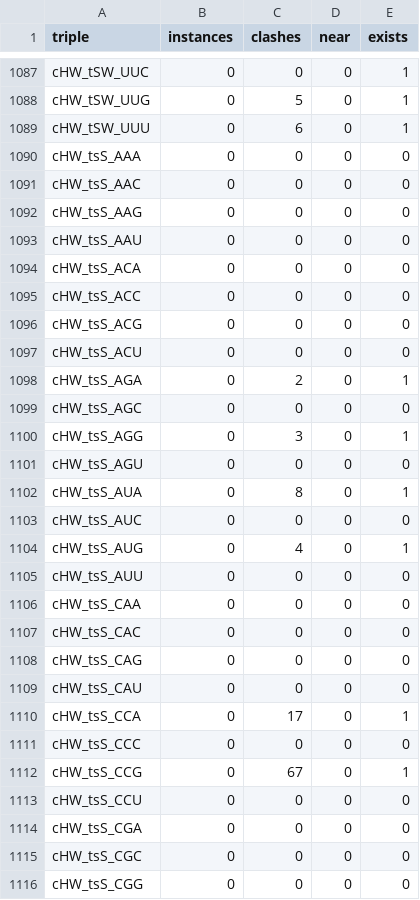
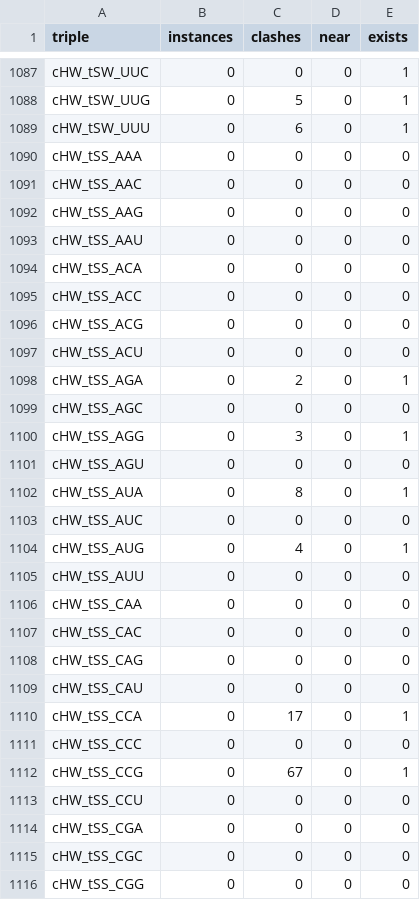
Before and after one commit to RNA-Puzzles/rna-tools, a CSV file: rna_tools/tools/triples/triple-db.csv, drawn as a sheet; only a part is shown, gaps mark what is left out; the diff covers the shown part only.

Commit message:
triples: fix tsS to tSS

```diff
--- a/rna_tools/tools/triples/triple-db.csv
+++ b/rna_tools/tools/triples/triple-db.csv
@@ -1089,28 +1089,28 @@ cHW_tSW_UUG,0,5,0,1
 cHW_tSW_UUU,0,6,0,1
-cHW_tsS_AAA,0,0,0,0
-cHW_tsS_AAC,0,0,0,0
-cHW_tsS_AAG,0,0,0,0
-cHW_tsS_AAU,0,0,0,0
-cHW_tsS_ACA,0,0,0,0
-cHW_tsS_ACC,0,0,0,0
-cHW_tsS_ACG,0,0,0,0
-cHW_tsS_ACU,0,0,0,0
-cHW_tsS_AGA,0,2,0,1
-cHW_tsS_AGC,0,0,0,0
-cHW_tsS_AGG,0,3,0,1
-cHW_tsS_AGU,0,0,0,0
-cHW_tsS_AUA,0,8,0,1
-cHW_tsS_AUC,0,0,0,0
-cHW_tsS_AUG,0,4,0,1
-cHW_tsS_AUU,0,0,0,0
-cHW_tsS_CAA,0,0,0,0
-cHW_tsS_CAC,0,0,0,0
-cHW_tsS_CAG,0,0,0,0
-cHW_tsS_CAU,0,0,0,0
-cHW_tsS_CCA,0,17,0,1
-cHW_tsS_CCC,0,0,0,0
-cHW_tsS_CCG,0,67,0,1
-cHW_tsS_CCU,0,0,0,0
-cHW_tsS_CGA,0,0,0,0
-cHW_tsS_CGC,0,0,0,0
-cHW_tsS_CGG,0,0,0,0
+cHW_tSS_AAA,0,0,0,0
+cHW_tSS_AAC,0,0,0,0
+cHW_tSS_AAG,0,0,0,0
+cHW_tSS_AAU,0,0,0,0
+cHW_tSS_ACA,0,0,0,0
+cHW_tSS_ACC,0,0,0,0
+cHW_tSS_ACG,0,0,0,0
+cHW_tSS_ACU,0,0,0,0
+cHW_tSS_AGA,0,2,0,1
+cHW_tSS_AGC,0,0,0,0
+cHW_tSS_AGG,0,3,0,1
+cHW_tSS_AGU,0,0,0,0
+cHW_tSS_AUA,0,8,0,1
+cHW_tSS_AUC,0,0,0,0
+cHW_tSS_AUG,0,4,0,1
+cHW_tSS_AUU,0,0,0,0
+cHW_tSS_CAA,0,0,0,0
+cHW_tSS_CAC,0,0,0,0
+cHW_tSS_CAG,0,0,0,0
+cHW_tSS_CAU,0,0,0,0
+cHW_tSS_CCA,0,17,0,1
+cHW_tSS_CCC,0,0,0,0
+cHW_tSS_CCG,0,67,0,1
+cHW_tSS_CCU,0,0,0,0
+cHW_tSS_CGA,0,0,0,0
+cHW_tSS_CGC,0,0,0,0
+cHW_tSS_CGG,0,0,0,0
```
Also changed, not shown: 101 edited cells elsewhere in this file.
